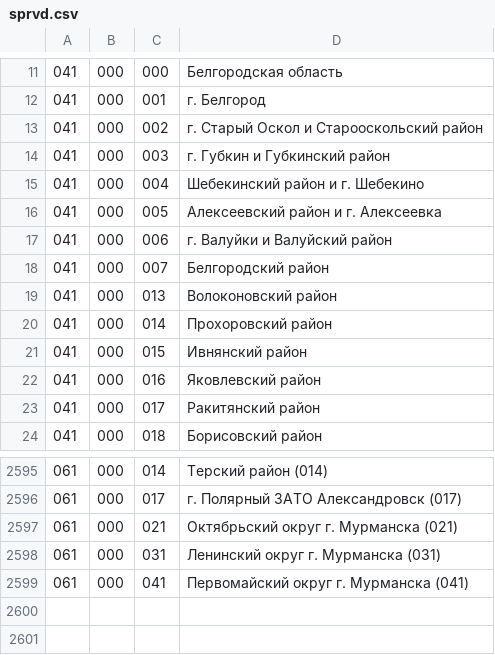
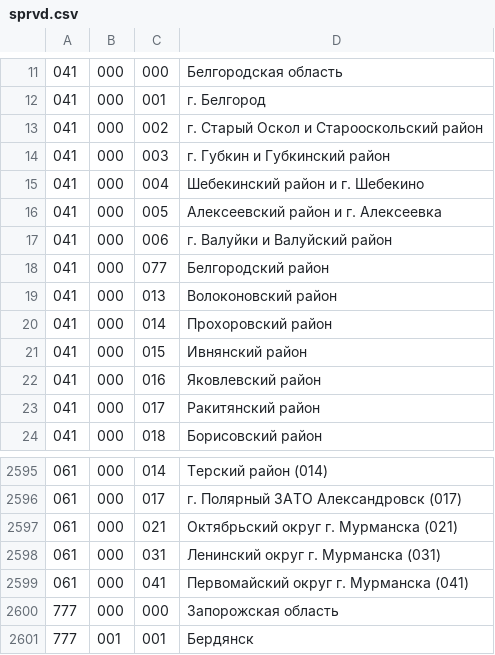
Before and after one commit to oalikin88/RequestConverter, a CSV file: data/sprvd.csv, drawn as a sheet; only a part is shown, gaps mark what is left out.

```diff
--- a/data/sprvd.csv
+++ b/data/sprvd.csv
@@ -17,3 +17,3 @@
 041;000;006;г. Валуйки и Валуйский район
-041;000;007;Белгородский район
+041;000;077;Белгородский район
 041;000;013;Волоконовский район
@@ -2599 +2599,3 @@
 061;000;041;Первомайский округ г. Мурманска (041)
+777;000;000;Запорожская область
+777;001;001;Бердянск
```
Also changed, not shown: data/request.csv, data/spr.csv, 13 other files.
